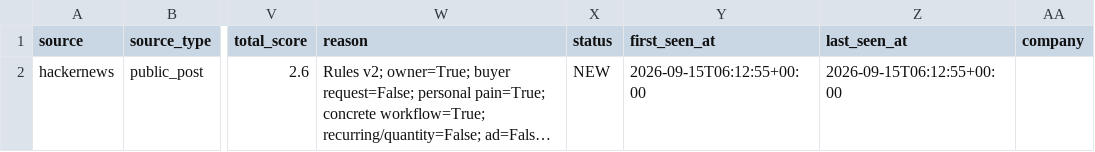
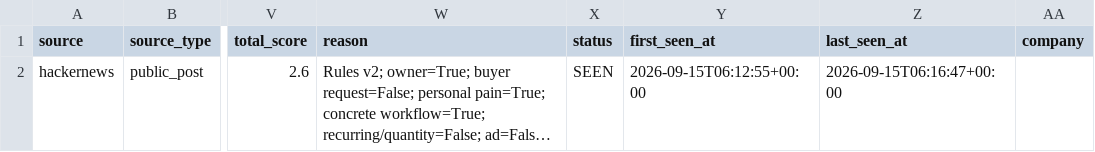
Before and after one commit to love20050402-hub/market-research-engine, a CSV file: output/pain_radar.csv, drawn as a sheet; only a part is shown, gaps mark what is left out; long unchanged cells end in …; the diff names each change by its address in the sheet, - before the commit and + after, or states it on an @@ line.

```diff
--- a/output/pain_radar.csv
+++ b/output/pain_radar.csv
-X2 (status): NEW
+X2 (status): SEEN
-Z2 (last_seen_at): 2026-09-15T06:12:55+00:00
+Z2 (last_seen_at): 2026-09-15T06:16:47+00:00
```
Also changed, not shown: 3 other files.
